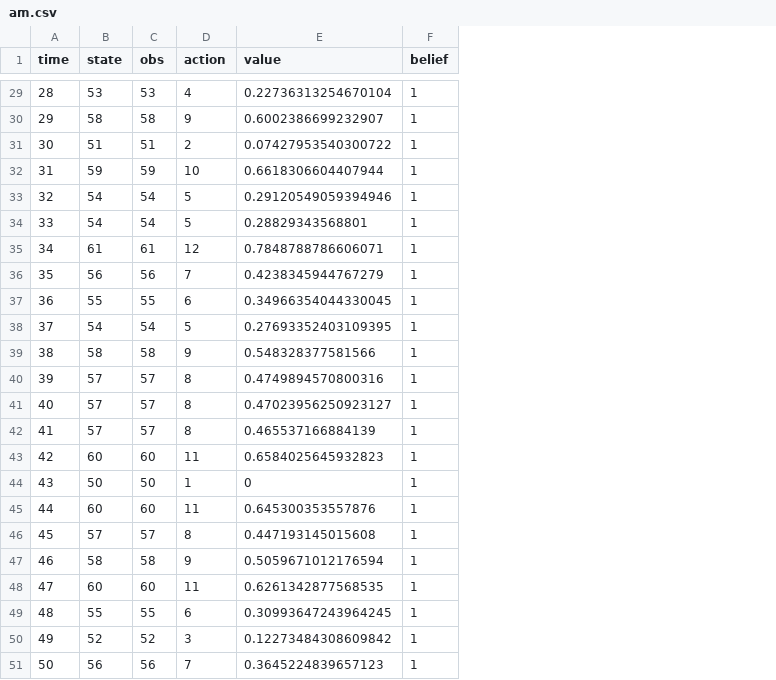
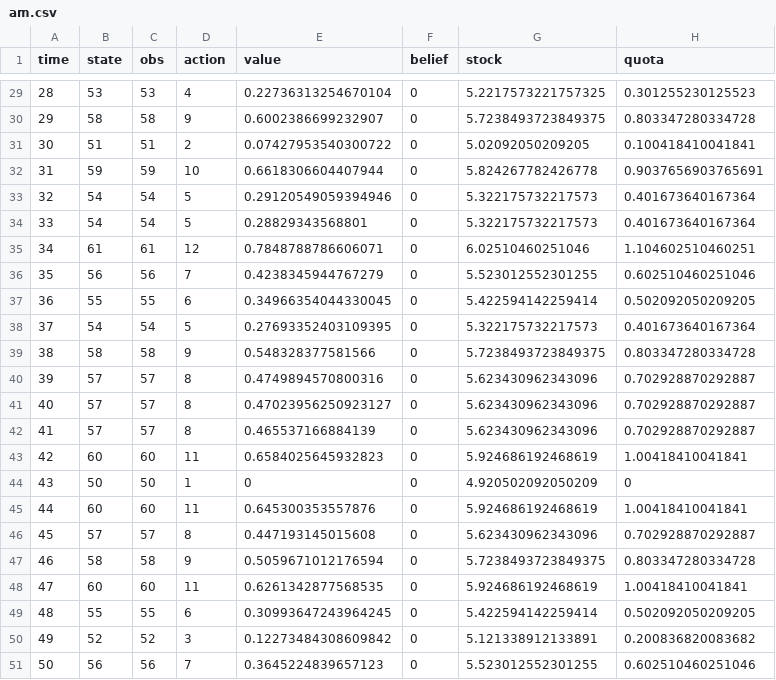
Before and after one commit to cboettig/bad-forecast-good-decision, a CSV file: data/am.csv, drawn as a sheet; only a part is shown, gaps mark what is left out; the diff covers the shown part only; the diff names each change by its address in the sheet, - before the commit and + after, or states it on an @@ line.

```diff
--- a/data/am.csv
+++ b/data/am.csv
+column G (stock), rows 29-51: 5.2217573221757325 | 5.7238493723849375 | 5.02092050209205 | 5.824267782426778 | 5.322175732217573 | 5.322175732217573 | 6.02510460251046 | 5.523012552301255 | 5.422594142259414 | 5.322175732217573 | 5.7238493723849375 | 5.623430962343096 | 5.623430962343096 | 5.623430962343096 | 5.924686192468619 | 4.920502092050209 | 5.924686192468619 | 5.623430962343096 | 5.7238493723849375 | 5.924686192468619 | 5.422594142259414 | 5.121338912133891 | 5.523012552301255
+column H (quota), rows 29-51: 0.301255230125523 | 0.803347280334728 | 0.100418410041841 | 0.9037656903765691 | 0.401673640167364 | 0.401673640167364 | 1.104602510460251 | 0.602510460251046 | 0.502092050209205 | 0.401673640167364 | 0.803347280334728 | 0.702928870292887 | 0.702928870292887 | 0.702928870292887 | 1.00418410041841 | 0 | 1.00418410041841 | 0.702928870292887 | 0.803347280334728 | 1.00418410041841 | 0.502092050209205 | 0.200836820083682 | 0.602510460251046
-F29:F51 (belief): 1
+F29:F51 (belief): 0
```
Also changed, not shown: 27 edited cells elsewhere in this file, 12 other files.
